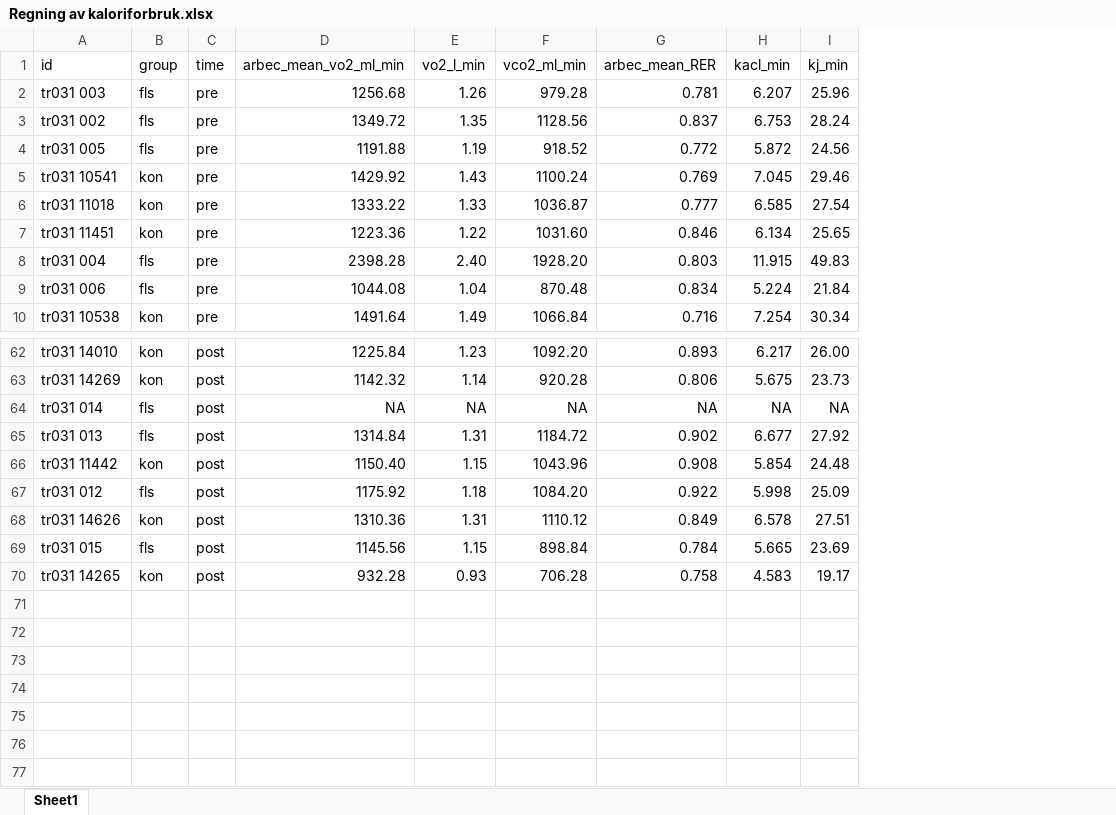
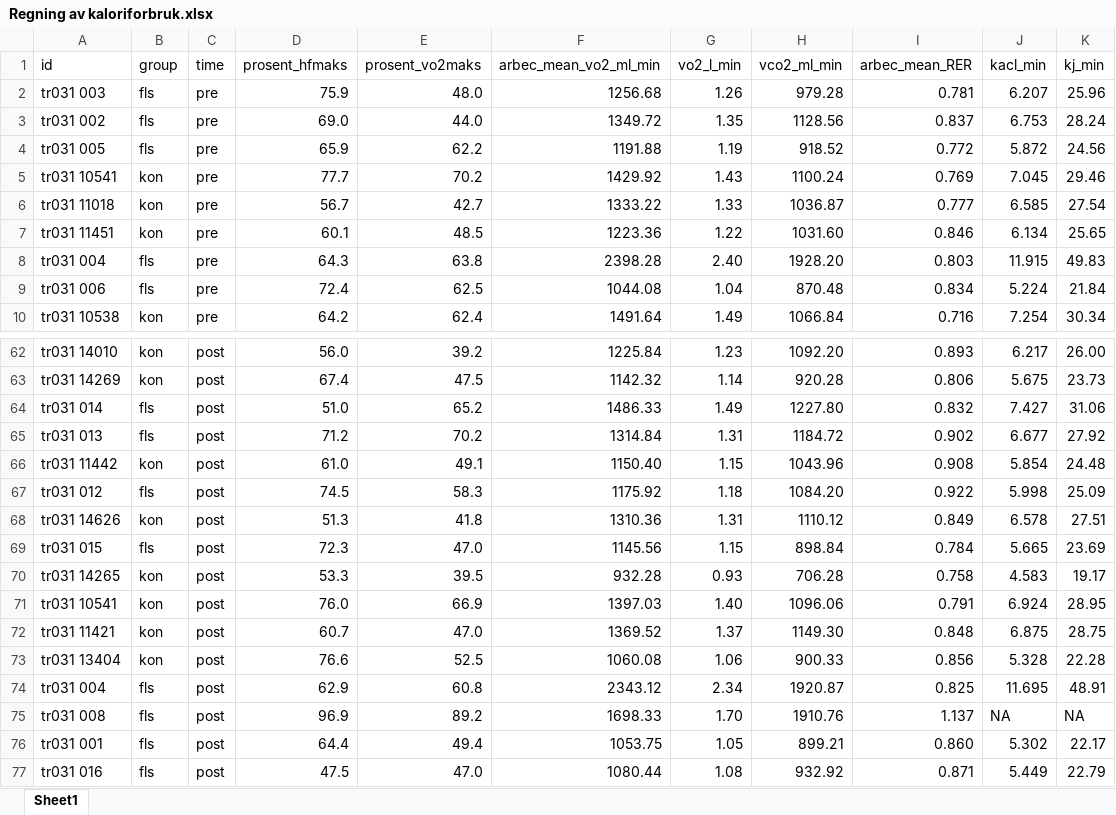
Before and after one commit to Havlor/Master, an Excel workbook: data/Regning av kaloriforbruk.xlsx, sheet Sheet1, drawn as a sheet; only a part is shown, gaps mark what is left out; values as stored, in another font and other column widths than the file's, no borders; addresses are those after the commit; the diff names each change by its address in the sheet, - before the commit and + after, or states it on an @@ line.

```diff
--- a/data/Regning av kaloriforbruk.xlsx (sheet Sheet1)
+++ b/data/Regning av kaloriforbruk.xlsx (sheet Sheet1)
+column D (prosent_hfmaks), rows 2-10: 75.9 | 69.0 | 65.9 | 77.7 | 56.7 | 60.1 | 64.3 | 72.4 | 64.2; rows 62-70: 56.0 | 67.4 | 51.0 | 71.2 | 61.0 | 74.5 | 51.3 | 72.3 | 53.3
+column E (prosent_vo2maks), rows 2-10: 48.0 | 44.0 | 62.2 | 70.2 | 42.7 | 48.5 | 63.8 | 62.5 | 62.4; rows 62-70: 39.2 | 47.5 | 65.2 | 70.2 | 49.1 | 58.3 | 41.8 | 47.0 | 39.5
-F64 (arbec_mean_vo2_ml_min): NA
+F64 (arbec_mean_vo2_ml_min): 1486.33
-G64 (vo2_l_min): NA
+G64 (vo2_l_min): 1.49
-H64 (vco2_ml_min): NA
+H64 (vco2_ml_min): 1227.80
-I64 (arbec_mean_RER): NA
+I64 (arbec_mean_RER): 0.832
-J64 (kacl_min): NA
+J64 (kacl_min): 7.427
-K64 (kj_min): NA
+K64 (kj_min): 31.06
+row 71: tr031 10541 | kon | post | 76.0 | 66.9 | 1397.03 | 1.40 | 1096.06 | 0.791 | 6.924 | 28.95
+row 72: tr031 11421 | kon | post | 60.7 | 47.0 | 1369.52 | 1.37 | 1149.30 | 0.848 | 6.875 | 28.75
+row 73: tr031 13404 | kon | post | 76.6 | 52.5 | 1060.08 | 1.06 | 900.33 | 0.856 | 5.328 | 22.28
+row 74: tr031 004 | fls | post | 62.9 | 60.8 | 2343.12 | 2.34 | 1920.87 | 0.825 | 11.695 | 48.91
+row 75: tr031 008 | fls | post | 96.9 | 89.2 | 1698.33 | 1.70 | 1910.76 | 1.137 | NA | NA
+row 76: tr031 001 | fls | post | 64.4 | 49.4 | 1053.75 | 1.05 | 899.21 | 0.860 | 5.302 | 22.17
+row 77: tr031 016 | fls | post | 47.5 | 47.0 | 1080.44 | 1.08 | 932.92 | 0.871 | 5.449 | 22.79
```
Also changed, not shown: formulas that keep their value, data/Revidert_resultatskjema.xlsx, 1 other file.
